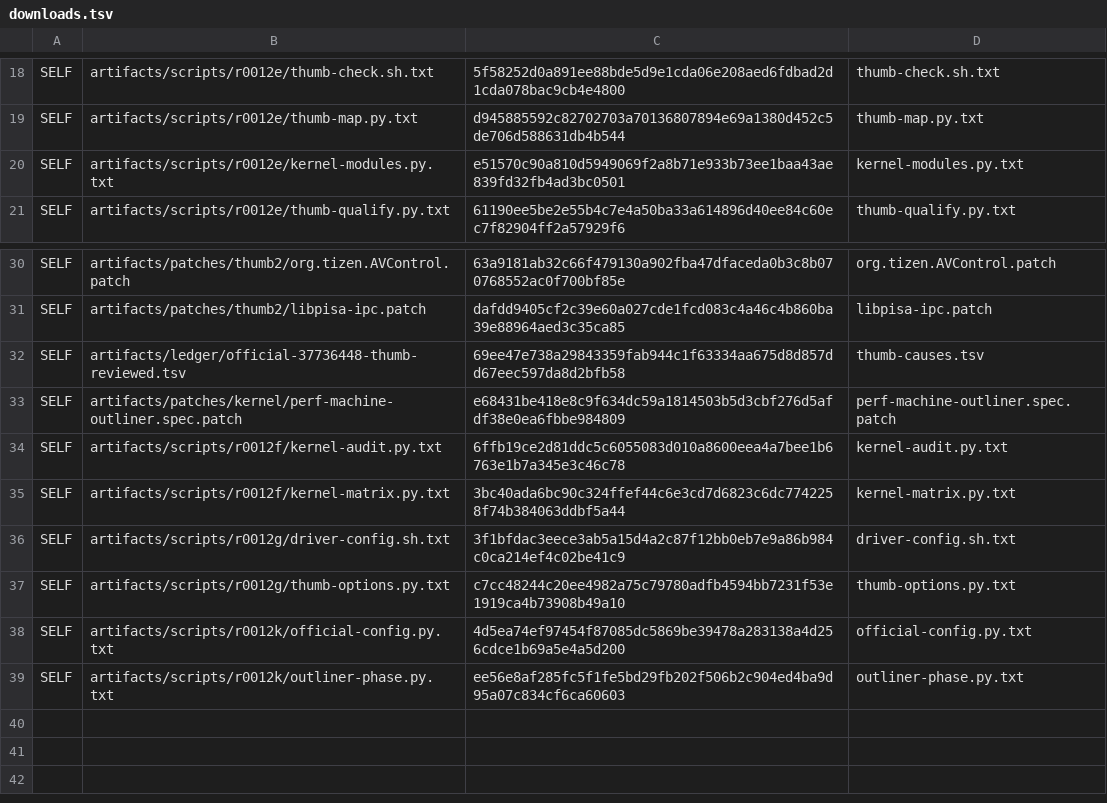
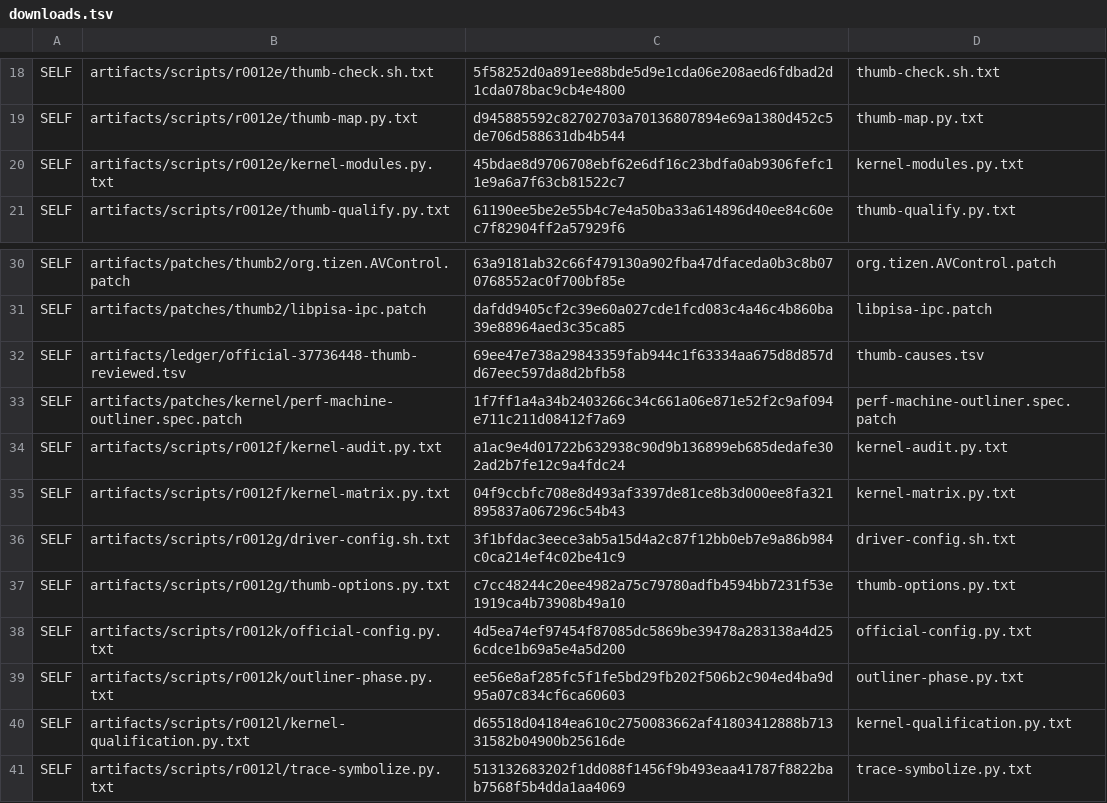
Before and after one commit to lhmax2010/analysis, a TSV file: artifacts/scripts/r0012/downloads.tsv, drawn as a sheet; only a part is shown, gaps mark what is left out.

```diff
--- a/artifacts/scripts/r0012/downloads.tsv
+++ b/artifacts/scripts/r0012/downloads.tsv
@@ -19,3 +19,3 @@ SELF	artifacts/scripts/r0012e/thumb-check.sh.txt	5f58252d0a891ee88bde5d9e1cda06e
 SELF	artifacts/scripts/r0012e/thumb-map.py.txt	d945885592c82702703a70136807894e69a1380d452c5de706d588631db4b544	thumb-map.py.txt
-SELF	artifacts/scripts/r0012e/kernel-modules.py.txt	e51570c90a810d5949069f2a8b71e933b73ee1baa43ae839fd32fb4ad3bc0501	kernel-modules.py.txt
+SELF	artifacts/scripts/r0012e/kernel-modules.py.txt	45bdae8d9706708ebf62e6df16c23bdfa0ab9306fefc11e9a6a7f63cb81522c7	kernel-modules.py.txt
 SELF	artifacts/scripts/r0012e/thumb-qualify.py.txt	61190ee5be2e55b4c7e4a50ba33a614896d40ee84c60ec7f82904ff2a57929f6	thumb-qualify.py.txt
@@ -32,5 +32,5 @@ SELF	artifacts/patches/thumb2/libpisa-ipc.patch	dafdd9405cf2c39e60a027cde1fcd083
 SELF	artifacts/ledger/official-37736448-thumb-reviewed.tsv	69ee47e738a29843359fab944c1f63334aa675d8d857dd67eec597da8d2bfb58	thumb-causes.tsv
-SELF	artifacts/patches/kernel/perf-machine-outliner.spec.patch	e68431be418e8c9f634dc59a1814503b5d3cbf276d5afdf38e0ea6fbbe984809	perf-machine-outliner.spec.patch
-SELF	artifacts/scripts/r0012f/kernel-audit.py.txt	6ffb19ce2d81ddc5c6055083d010a8600eea4a7bee1b6763e1b7a345e3c46c78	kernel-audit.py.txt
-SELF	artifacts/scripts/r0012f/kernel-matrix.py.txt	3bc40ada6bc90c324ffef44c6e3cd7d6823c6dc7742258f74b384063ddbf5a44	kernel-matrix.py.txt
+SELF	artifacts/patches/kernel/perf-machine-outliner.spec.patch	1f7ff1a4a34b2403266c34c661a06e871e52f2c9af094e711c211d08412f7a69	perf-machine-outliner.spec.patch
+SELF	artifacts/scripts/r0012f/kernel-audit.py.txt	a1ac9e4d01722b632938c90d9b136899eb685dedafe302ad2b7fe12c9a4fdc24	kernel-audit.py.txt
+SELF	artifacts/scripts/r0012f/kernel-matrix.py.txt	04f9ccbfc708e8d493af3397de81ce8b3d000ee8fa321895837a067296c54b43	kernel-matrix.py.txt
 SELF	artifacts/scripts/r0012g/driver-config.sh.txt	3f1bfdac3eece3ab5a15d4a2c87f12bb0eb7e9a86b984c0ca214ef4c02be41c9	driver-config.sh.txt
@@ -39 +39,3 @@ SELF	artifacts/scripts/r0012k/official-config.py.txt	4d5ea74ef97454f87085dc5869b
 SELF	artifacts/scripts/r0012k/outliner-phase.py.txt	ee56e8af285fc5f1fe5bd29fb202f506b2c904ed4ba9d95a07c834cf6ca60603	outliner-phase.py.txt
+SELF	artifacts/scripts/r0012l/kernel-qualification.py.txt	d65518d04184ea610c2750083662af41803412888b71331582b04900b25616de	kernel-qualification.py.txt
+SELF	artifacts/scripts/r0012l/trace-symbolize.py.txt	513132683202f1dd088f1456f9b493eaa41787f8822bab7568f5b4dda1aa4069	trace-symbolize.py.txt
```
Also changed, not shown: 10 other files.
